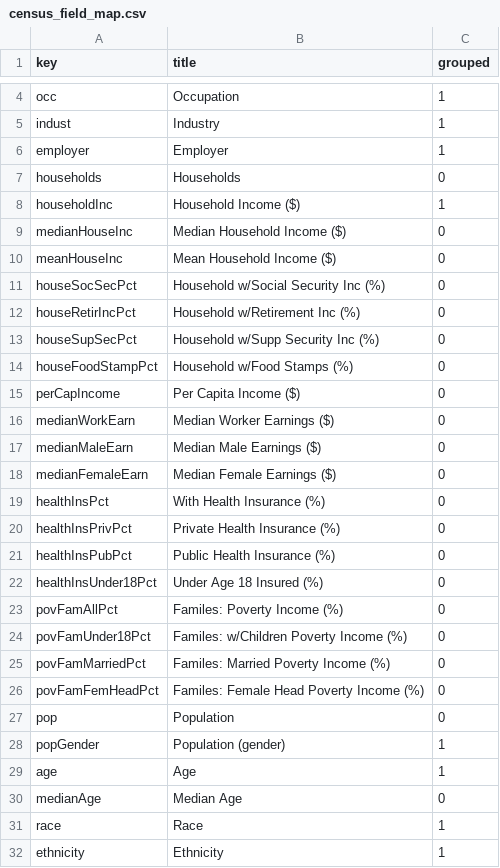
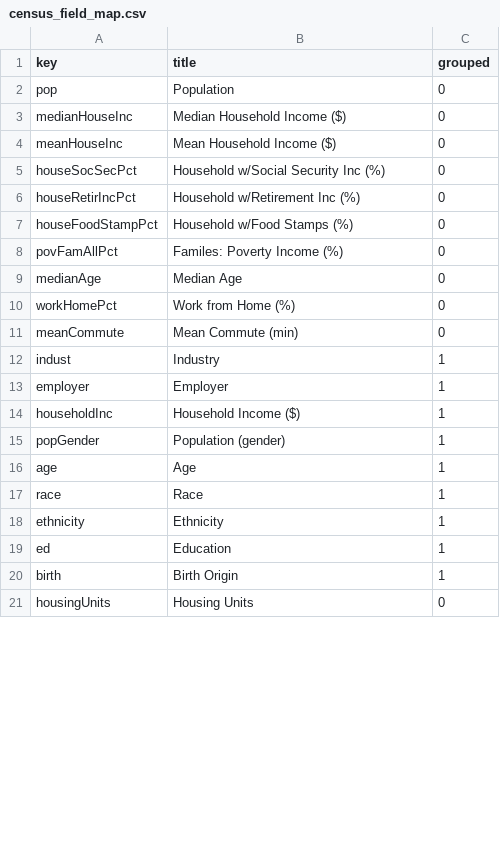
Before and after one commit to beebha/CS171P3, a CSV file: Project3/data/census_field_map.csv, drawn as a sheet; only a part is shown, gaps mark what is left out; the shorter side is filled out with more unchanged rows; removed rows and columns are numbered as before the commit, all else as after; the diff covers the shown part only; the diff names each change by its address in the sheet, - before the commit and + after, or states it on an @@ line.

Commit message:
Reduced field count by eliminating less relevant fields

```diff
--- a/Project3/data/census_field_map.csv
+++ b/Project3/data/census_field_map.csv
-row 4: occ | Occupation | 1
-row 7: households | Households | 0
@@ row 27 moved to row 2: pop @@
-row 13: houseSupSecPct | Household w/Supp Security Inc (%) | 0
-row 15: perCapIncome | Per Capita Income ($) | 0
-row 16: medianWorkEarn | Median Worker Earnings ($) | 0
-row 17: medianMaleEarn | Median Male Earnings ($) | 0
-row 18: medianFemaleEarn | Median Female Earnings ($) | 0
-row 19: healthInsPct | With Health Insurance (%) | 0
-row 20: healthInsPrivPct | Private Health Insurance (%) | 0
-row 21: healthInsPubPct | Public Health Insurance (%) | 0
-row 22: healthInsUnder18Pct | Under Age 18 Insured (%) | 0
-row 24: povFamUnder18Pct | Familes: w/Children Poverty Income (%) | 0
-row 25: povFamMarriedPct | Familes: Married Poverty Income (%) | 0
-row 26: povFamFemHeadPct | Familes: Female Head Poverty Income (%) | 0
@@ row 30 moved to row 9: medianAge @@
@@ row 2 moved to row 10: workHomePct @@
+row 11: meanCommute | Mean Commute (min) | 0
@@ row 5 moved to row 12: indust @@
@@ row 6 moved to row 13: employer @@
@@ row 8 moved to row 14: householdInc @@
```
Also changed, not shown: 6 removed rows and 1 moved row elsewhere in this file.
